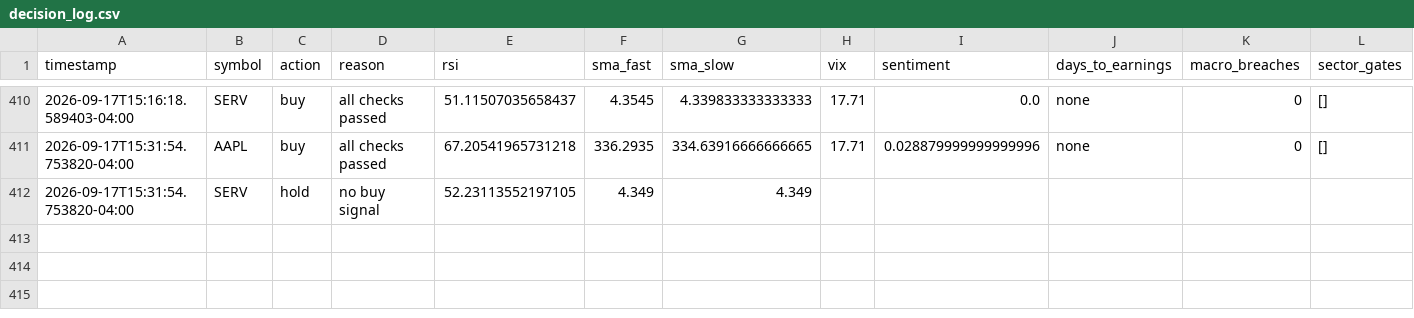
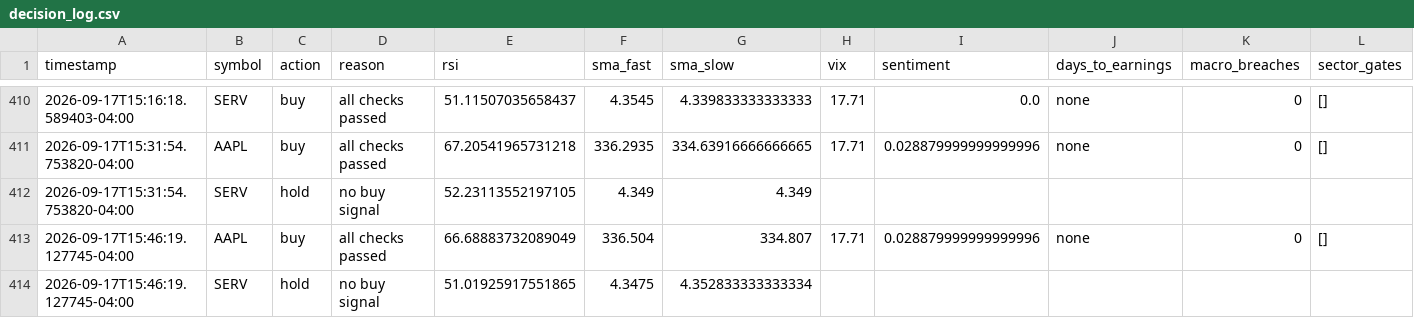
Before and after one commit to nguyenminhthanh0403-hub/graywind, a CSV file: state/decision_log.csv, drawn as a sheet; only a part is shown, gaps mark what is left out.

```diff
--- a/state/decision_log.csv
+++ b/state/decision_log.csv
@@ -412 +412,3 @@ timestamp,symbol,action,reason,rsi,sma_fast,sma_slow,vix,sentiment,days_to_earni
 2026-09-17T15:31:54.753820-04:00,SERV,hold,no buy signal,52.23113552197105,4.349,4.349,,,,,
+2026-09-17T15:46:19.127745-04:00,AAPL,buy,all checks passed,66.68883732089049,336.504,334.807,17.71,0.028879999999999996,none,0,[]
+2026-09-17T15:46:19.127745-04:00,SERV,hold,no buy signal,51.01925917551865,4.3475,4.352833333333334,,,,,
```
Also changed, not shown: dashboard-data/equity_curve.csv, dashboard-data/status.csv, 1 other file.
